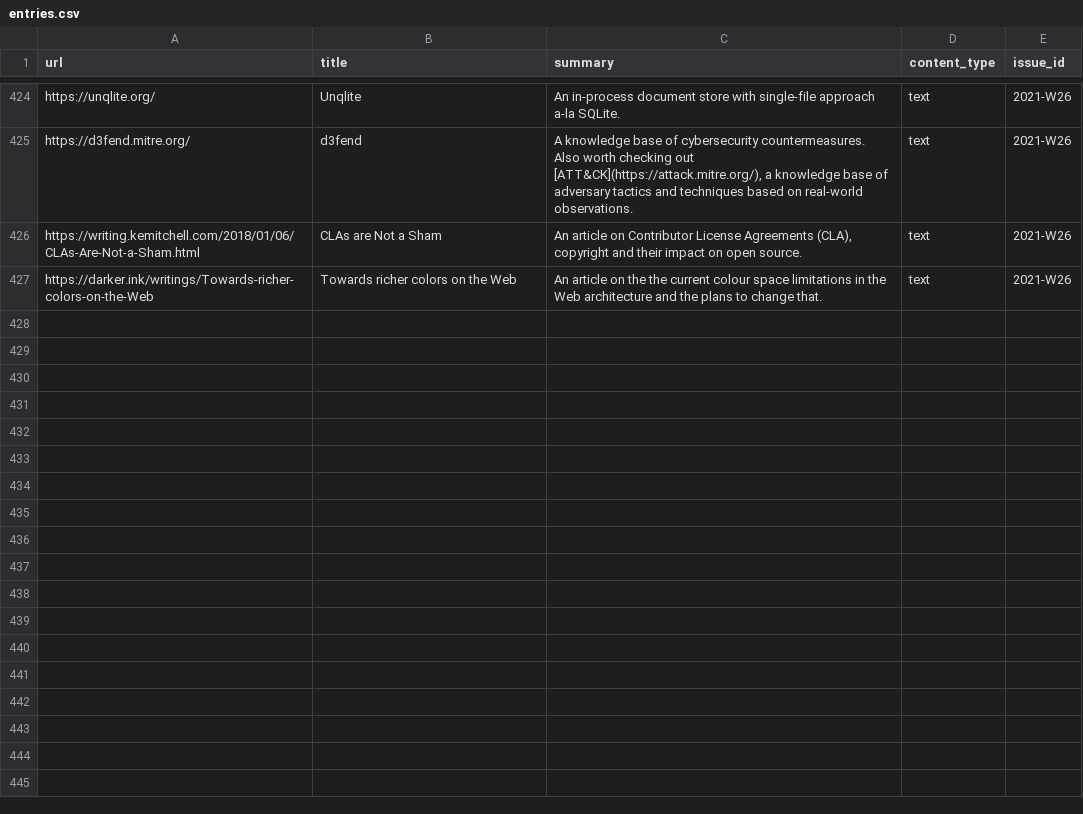
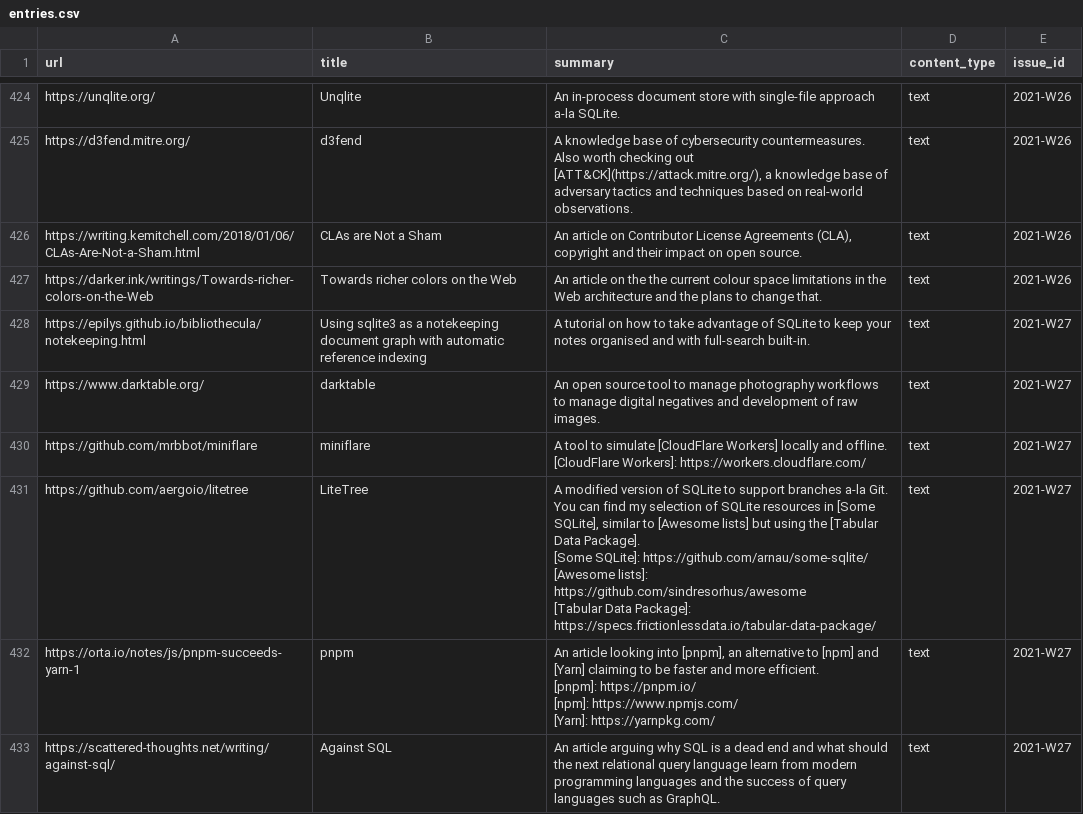
Before and after one commit to arnau/seachess, a CSV file: bulletins/entries.csv, drawn as a sheet; only a part is shown, gaps mark what is left out.

Commit message:
bulletin: 2021-W27
Signed-off-by: Arnau Siches <asiches@gmail.com>

```diff
--- a/bulletins/entries.csv
+++ b/bulletins/entries.csv
@@ -952 +952,19 @@ https://writing.kemitchell.com/2018/01/06/CLAs-Are-Not-a-Sham.html,CLAs are Not
 https://darker.ink/writings/Towards-richer-colors-on-the-Web,Towards richer colors on the Web,An article on the the current colour space limitations in the Web architecture and the plans to change that.,text,2021-W26
+https://epilys.github.io/bibliothecula/notekeeping.html,Using sqlite3 as a notekeeping document graph with automatic reference indexing,A tutorial on how to take advantage of SQLite to keep your notes organised and with full-search built-in.,text,2021-W27
+https://www.darktable.org/,darktable,An open source tool to manage photography workflows to manage digital negatives and development of raw images.,text,2021-W27
+https://github.com/mrbbot/miniflare,miniflare,"A tool to simulate [CloudFlare Workers] locally and offline.
+
+[CloudFlare Workers]: https://workers.cloudflare.com/",text,2021-W27
+https://github.com/aergoio/litetree,LiteTree,"A modified version of SQLite to support branches a-la Git.
+
+You can find my selection of SQLite resources in [Some SQLite], similar to [Awesome lists] but using the [Tabular Data Package].
+
+[Some SQLite]: https://github.com/arnau/some-sqlite/
+[Awesome lists]: https://github.com/sindresorhus/awesome
+[Tabular Data Package]: https://specs.frictionlessdata.io/tabular-data-package/",text,2021-W27
+https://orta.io/notes/js/pnpm-succeeds-yarn-1,pnpm,"An article looking into [pnpm], an alternative to [npm] and [Yarn] claiming to be faster and more efficient.
+
+[pnpm]: https://pnpm.io/
+[npm]: https://www.npmjs.com/
+[Yarn]: https://yarnpkg.com/",text,2021-W27
+https://scattered-thoughts.net/writing/against-sql/,Against SQL,An article arguing why SQL is a dead end and what should the next relational query language learn from modern programming languages and the success of query languages such as GraphQL.,text,2021-W27
```
Also changed, not shown: bulletins/issues.csv.
